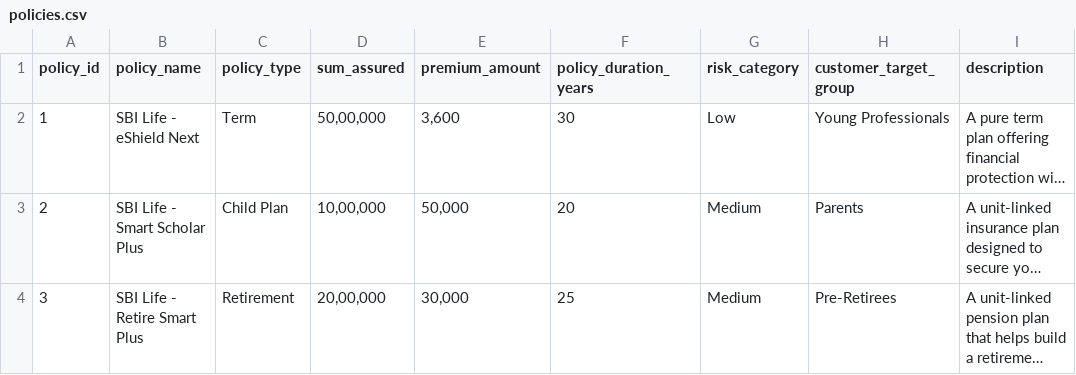
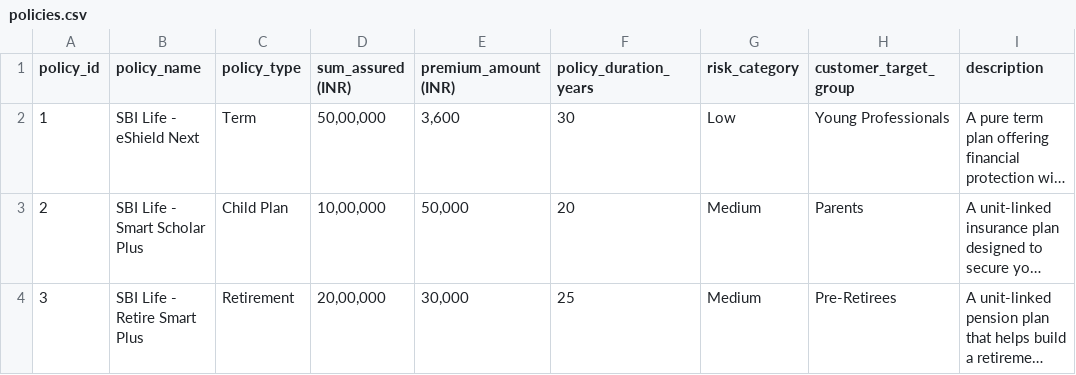
Before and after one commit to Aaditatgithub/Policy-Recommendations-with-Two-Tower-Architecture, a CSV file: datasets/policies.csv, drawn as a sheet; only a part is shown; long unchanged cells end in …; the diff names each change by its address in the sheet, - before the commit and + after, or states it on an @@ line.

```diff
--- a/datasets/policies.csv
+++ b/datasets/policies.csv
-D1: sum_assured
+D1: sum_assured (INR)
-E1: premium_amount
+E1: premium_amount (INR)
```
Also changed, not shown: 32 other files.
